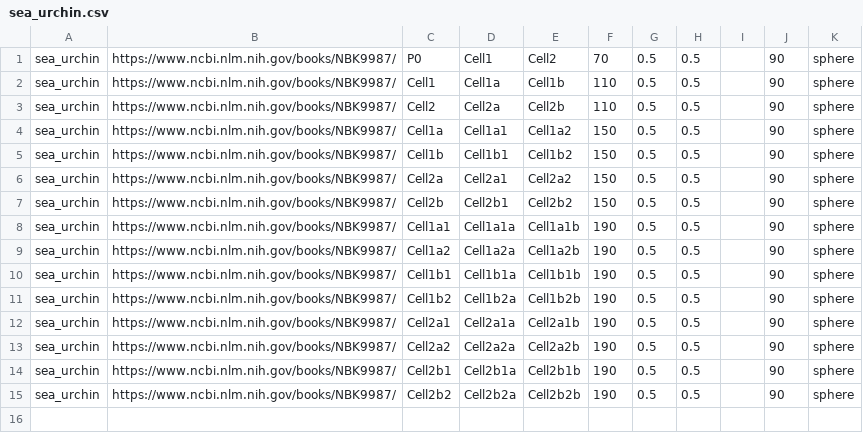
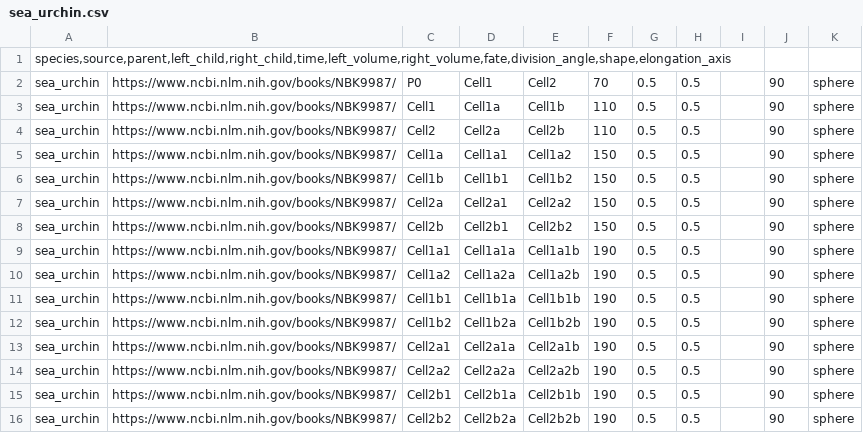
Before and after one commit to SophieBarstein/lineageviz-api, a CSV file: sea_urchin.csv, drawn as a sheet; the diff names each change by its address in the sheet, - before the commit and + after, or states it on an @@ line.

Commit message:
Update sea_urchin.csv

```diff
--- a/sea_urchin.csv
+++ b/sea_urchin.csv
+row 1: species,source,parent,left_child,right_child,time,left_volume,right_volume,fate,division_angle,shape,elongation_axis
```
